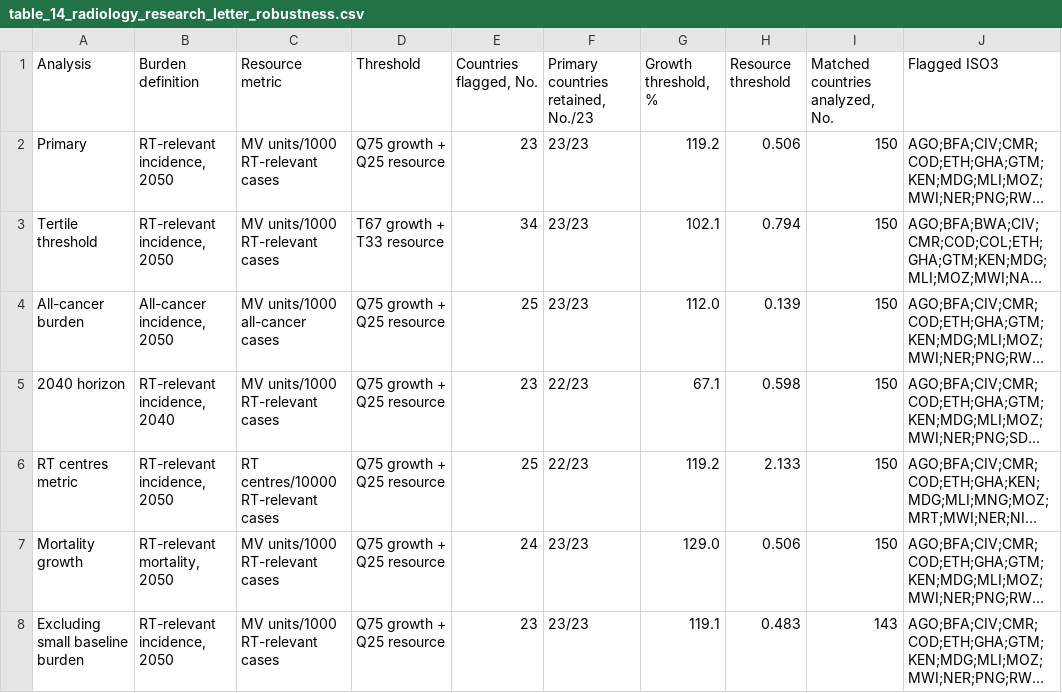
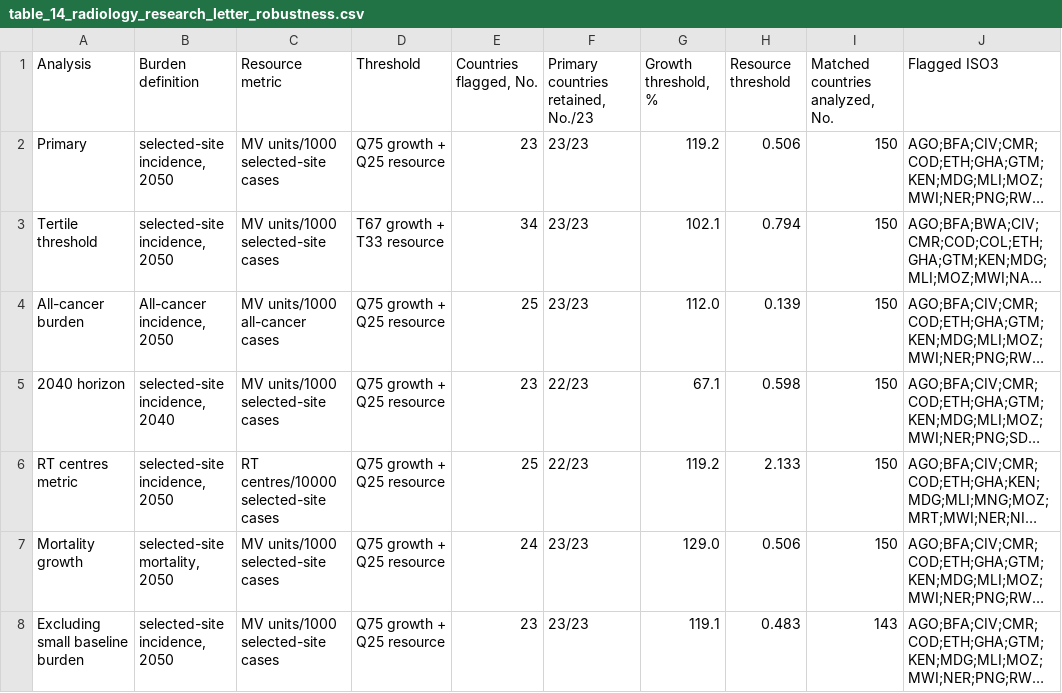
Before and after one commit to ammkkr/radiotherapy-resource-mismatch-globocan2024-dirac, a CSV file: data/table_14_radiology_research_letter_robustness.csv, drawn as a sheet; long unchanged cells end in …; the diff names each change by its address in the sheet, - before the commit and + after, or states it on an @@ line.

```diff
--- a/data/table_14_radiology_research_letter_robustness.csv
+++ b/data/table_14_radiology_research_letter_robustness.csv
-B2:B3 (Burden definition): RT-relevant incidence, 2050
+B2:B3 (Burden definition): selected-site incidence, 2050
-C2:C3 (Resource metric): MV units/1000 RT-relevant cases
+C2:C3 (Resource metric): MV units/1000 selected-site cases
-B5 (Burden definition): RT-relevant incidence, 2040
+B5 (Burden definition): selected-site incidence, 2040
-C5 (Resource metric): MV units/1000 RT-relevant cases
+C5 (Resource metric): MV units/1000 selected-site cases
-B6 (Burden definition): RT-relevant incidence, 2050
+B6 (Burden definition): selected-site incidence, 2050
-C6 (Resource metric): RT centres/10000 RT-relevant cases
+C6 (Resource metric): RT centres/10000 selected-site cases
-B7 (Burden definition): RT-relevant mortality, 2050
+B7 (Burden definition): selected-site mortality, 2050
-C7:C8 (Resource metric): MV units/1000 RT-relevant cases
+C7:C8 (Resource metric): MV units/1000 selected-site cases
-B8 (Burden definition): RT-relevant incidence, 2050
+B8 (Burden definition): selected-site incidence, 2050
```
Also changed, not shown: MANIFEST.csv, data/figure_1_country_source_data.csv, 26 other files.
